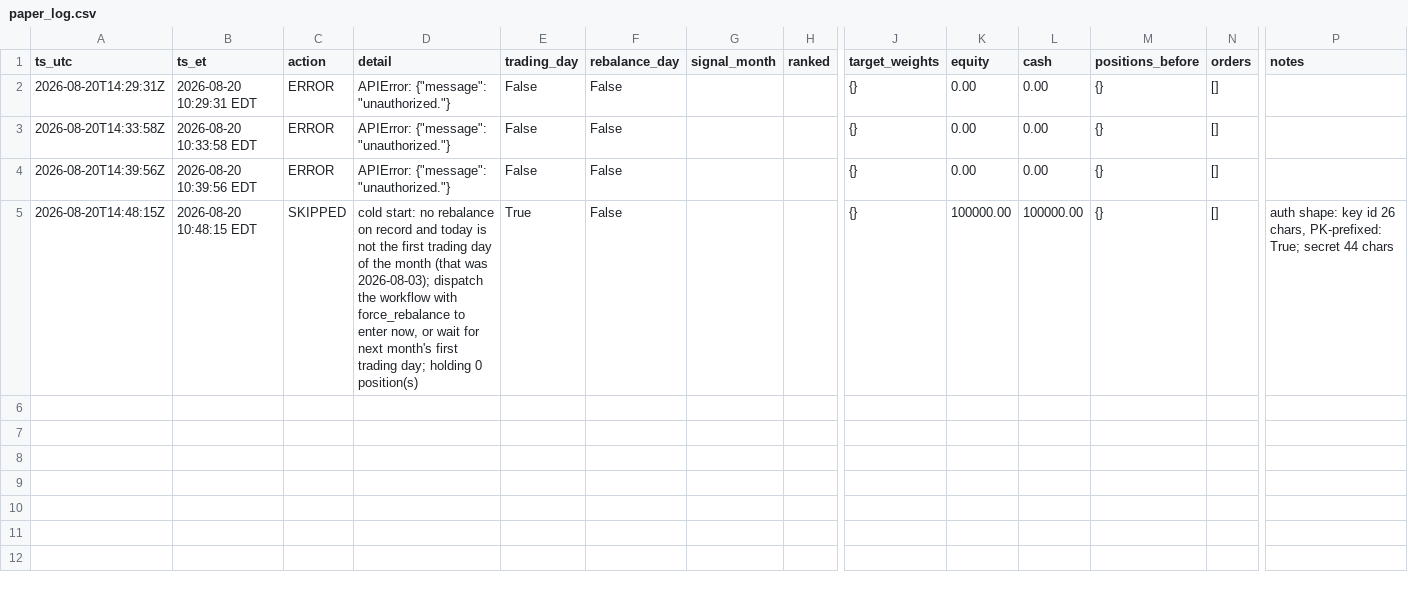
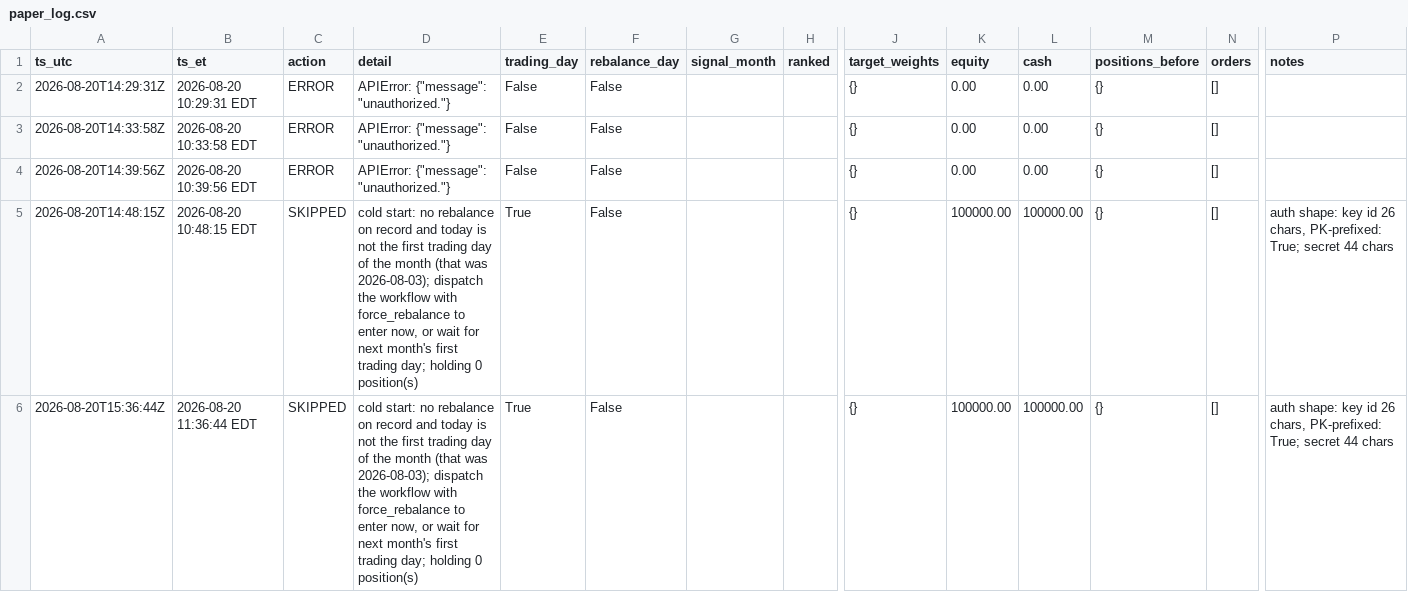
Before and after one commit to aagii20012/stock-failed, a CSV file: faber-lean/paper/paper_log.csv, drawn as a sheet; only a part is shown, gaps mark what is left out; rows hold the shown columns only; the diff names each change by its address in the sheet, - before the commit and + after, or states it on an @@ line.

```diff
--- a/faber-lean/paper/paper_log.csv
+++ b/faber-lean/paper/paper_log.csv
+row 6: 2026-08-20T15:36:44Z | 2026-08-20 11:36:44 EDT | SKIPPED | cold start: no rebalance on record and today is not the first trading day of the month (that was 2026-08-03); dispatch the workflow with force_rebalance to enter now, or wait for next month's first trading day; holding 0 position(s) | True | False |  |  | {} | 100000.00 | 100000.00 | {} | [] | auth shape: key id 26 chars, PK-prefixed: True; secret 44 chars
```
Also changed, not shown: 1 other file.
